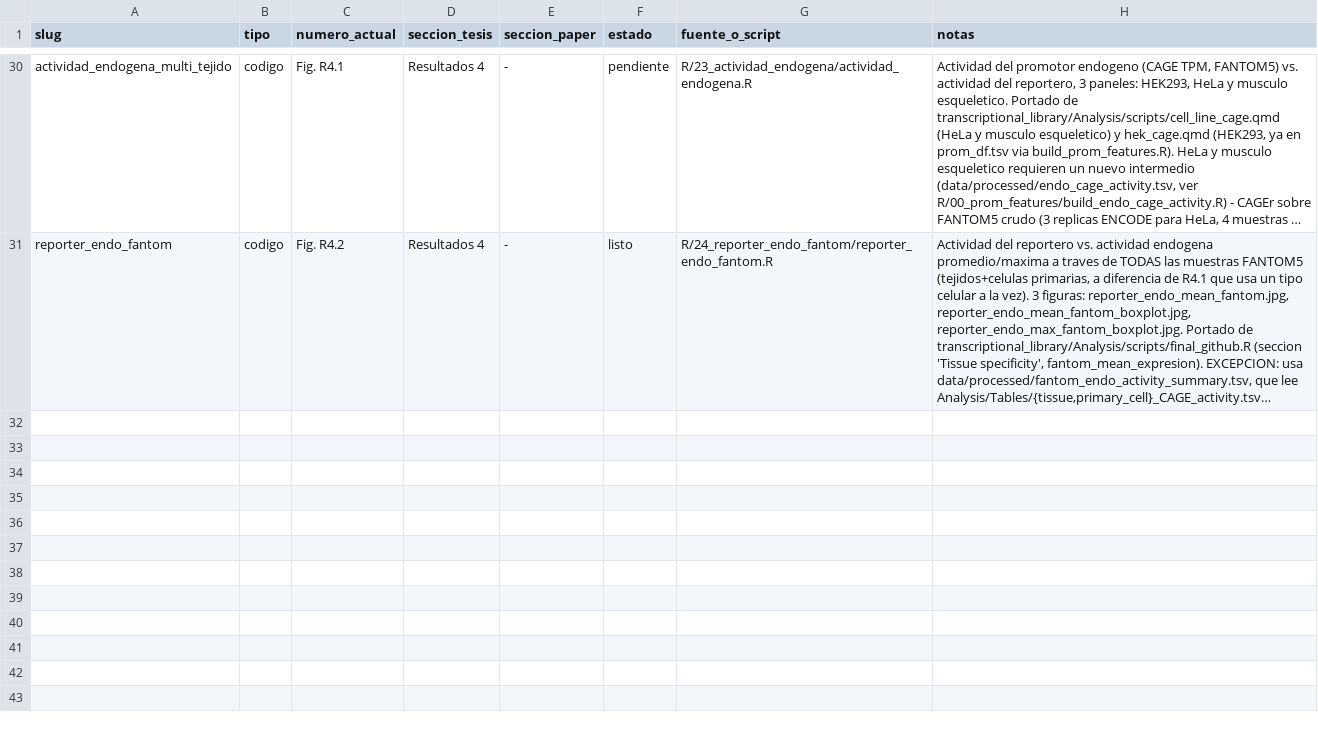
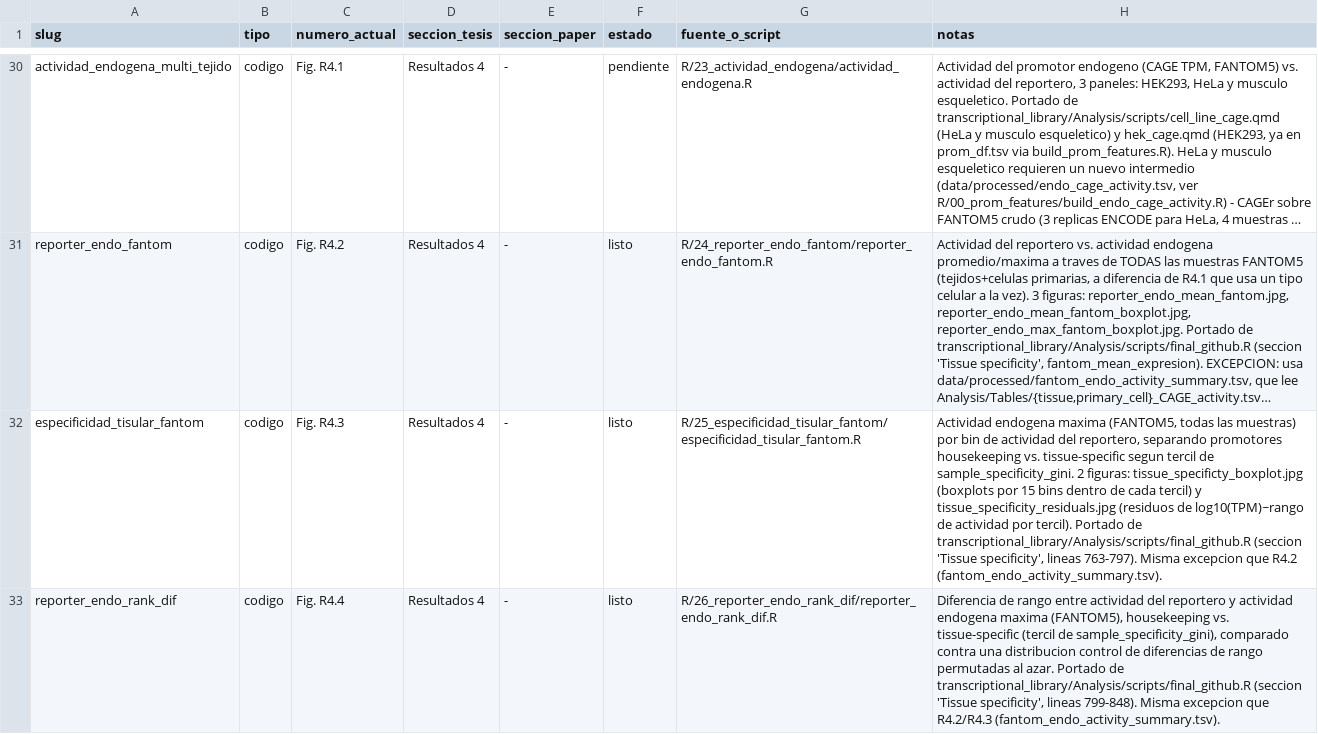
Before and after one commit to martin-iungman/TesisDoc, a CSV file: docs/mapping_figuras.csv, drawn as a sheet; only a part is shown, gaps mark what is left out; long unchanged cells end in …; the diff names each change by its address in the sheet, - before the commit and + after, or states it on an @@ line.

Commit message:
Add R4.3 and R4.4: tissue-specificity vs. reporter/endogenous agreement
R4.3: endogenous max activity by reporter-activity bin, split by
housekeeping/tissue-specific tercile of sample_specificity_gini, plus
residuals of log10(TPM) ~ activity rank per tercile. R4.4: absolute
rank difference between reporter and endogenous activity vs. a
permuted-rank control, same tercile split. Both housekeeping promoters
show tighter reporter/endogenous agreement than tissue-specific ones,
matching final_github.R's original finding.

```diff
--- a/docs/mapping_figuras.csv
+++ b/docs/mapping_figuras.csv
+row 32: especificidad_tisular_fantom | codigo | Fig. R4.3 | Resultados 4 | - | listo | R/25_especificidad_tisular_fantom/especificidad_tisular_fantom.R | Actividad endogena maxima (FANTOM5, todas las muestras) por bin de actividad del reportero, separando promotores housekeeping vs. tissue-specific segun tercil de sample_specificity_gini. 2 figuras: tissue_specificty_boxplot.jpg (boxplots por 15 bins dentro de cada tercil) y tissue_specificity_residuals.jpg (residuos de log10(TPM)~rango de actividad por tercil). Portado de transcriptional_library/Analysis/scripts/final_github.R (seccion 'Tissue specificity', lineas 763-797). Misma excepcion que R4.2 (fantom_endo_activity_summary.tsv).
+row 33: reporter_endo_rank_dif | codigo | Fig. R4.4 | Resultados 4 | - | listo | R/26_reporter_endo_rank_dif/reporter_endo_rank_dif.R | Diferencia de rango entre actividad del reportero y actividad endogena maxima (FANTOM5), housekeeping vs. tissue-specific (tercil de sample_specificity_gini), comparado contra una distribucion control de diferencias de rango permutadas al azar. Portado de transcriptional_library/Analysis/scripts/final_github.R (seccion 'Tissue specificity', lineas 799-848). Misma excepcion que R4.2/R4.3 (fantom_endo_activity_summary.tsv).
```
Also changed, not shown: 5 other files.
